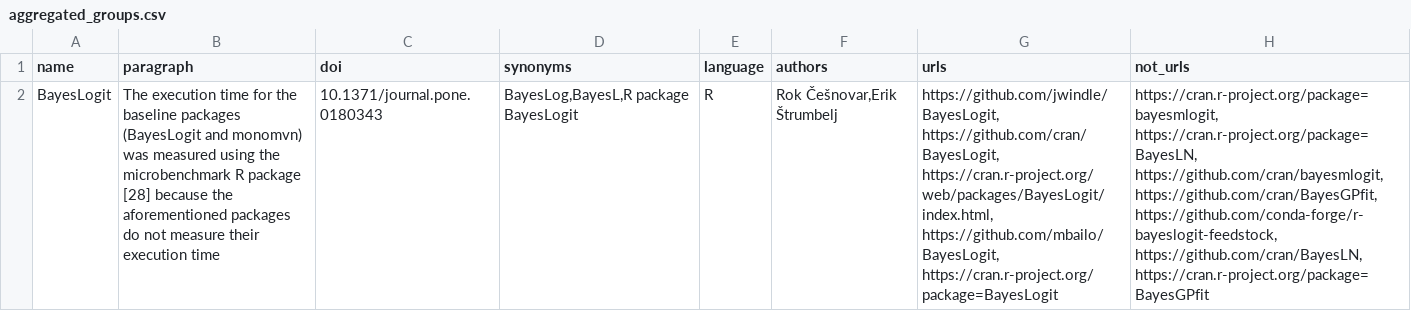
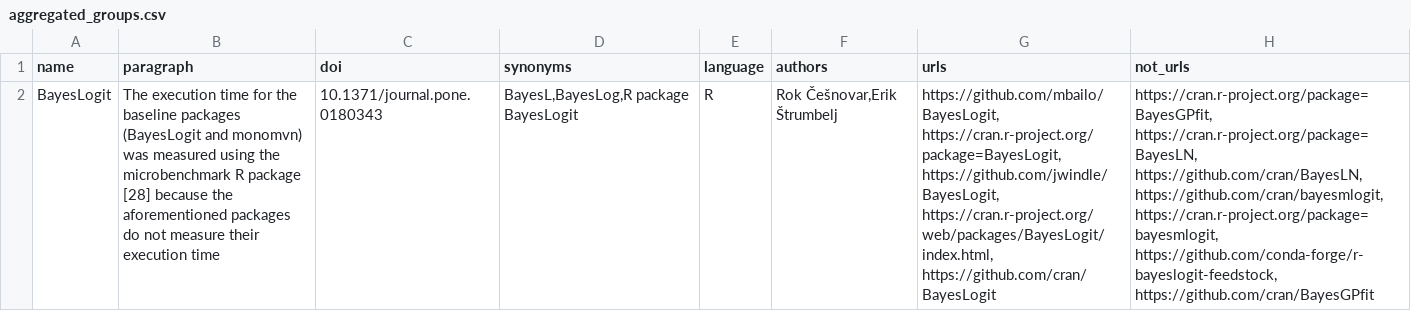
Before and after one commit to jelenadjuric01/Software-Disambiguation, a CSV file: package/aggregated_groups.csv, drawn as a sheet; the diff names each change by its address in the sheet, - before the commit and + after, or states it on an @@ line.

```diff
--- a/package/aggregated_groups.csv
+++ b/package/aggregated_groups.csv
-D2 (synonyms): BayesLog,BayesL,R package BayesLogit
+D2 (synonyms): BayesL,BayesLog,R package BayesLogit
-G2 (urls): https://github.com/jwindle/BayesLogit, https://github.com/cran/BayesLogit, https://cran.r-project.org/web/packages/BayesLogit/index.html, https://github.com/mbailo/BayesLogit, https://cran.r-project.org/package=BayesLogit
+G2 (urls): https://github.com/mbailo/BayesLogit, https://cran.r-project.org/package=BayesLogit, https://github.com/jwindle/BayesLogit, https://cran.r-project.org/web/packages/BayesLogit/index.html, https://github.com/cran/BayesLogit
-H2 (not_urls): https://cran.r-project.org/package=bayesmlogit, https://cran.r-project.org/package=BayesLN, https://github.com/cran/bayesmlogit, https://github.com/cran/BayesGPfit, https://github.com/conda-forge/r-bayeslogit-feedstock, https://github.com/cran/BayesLN, https://cran.r-project.org/package=BayesGPfit
+H2 (not_urls): https://cran.r-project.org/package=BayesGPfit, https://cran.r-project.org/package=BayesLN, https://github.com/cran/BayesLN, https://github.com/cran/bayesmlogit, https://cran.r-project.org/package=bayesmlogit, https://github.com/conda-forge/r-bayeslogit-feedstock, https://github.com/cran/BayesGPfit
```
Also changed, not shown: package/model_input.csv, package/temp/corpus_with_candidates.csv, 4 other files.
